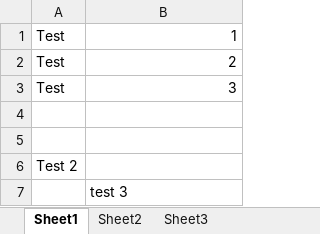
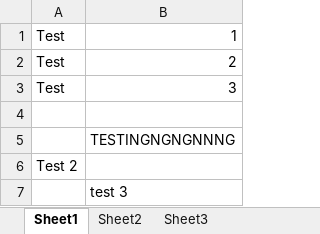
Before and after one commit to RonChan77/SYSML_TEST_WORKSPACE1, an Excel workbook: Test excel.xlsx, sheet Sheet1, drawn as a sheet; values as stored, in another font and other column widths than the file's, no borders; the diff names each change by its address in the sheet, - before the commit and + after, or states it on an @@ line.

Commit message:
COmmit 3

```diff
--- a/Test excel.xlsx (sheet Sheet1)
+++ b/Test excel.xlsx (sheet Sheet1)
-B5: (empty)
+B5: TESTINGNGNGNNNG
```
